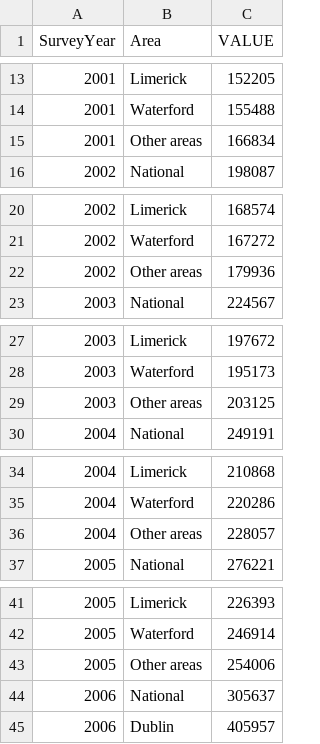
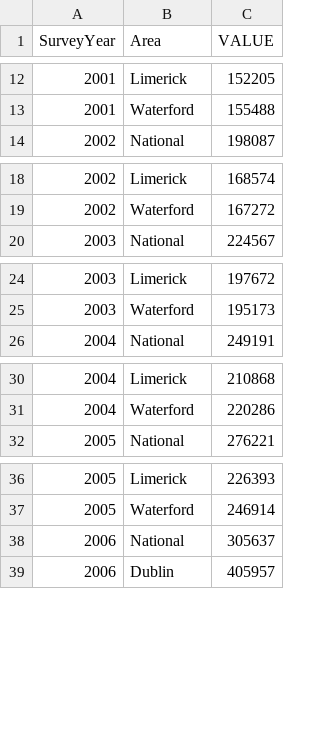
Before and after one commit to L00086023/ETB_Database_Fundamentals, a CSV file: average_house_prices.csv, drawn as a sheet; only a part is shown, gaps mark what is left out; the diff covers the shown part only.

```diff
--- a/average_house_prices.csv
+++ b/average_house_prices.csv
@@ -14,3 +13,2 @@ SurveyYear,Area,VALUE
 2001,Waterford,155488
-2001,Other areas,166834
 2002,National,198087
@@ -21,3 +19,2 @@ SurveyYear,Area,VALUE
 2002,Waterford,167272
-2002,Other areas,179936
 2003,National,224567
@@ -28,3 +25,2 @@ SurveyYear,Area,VALUE
 2003,Waterford,195173
-2003,Other areas,203125
 2004,National,249191
@@ -35,3 +31,2 @@ SurveyYear,Area,VALUE
 2004,Waterford,220286
-2004,Other areas,228057
 2005,National,276221
@@ -42,3 +37,2 @@ SurveyYear,Area,VALUE
 2005,Waterford,246914
-2005,Other areas,254006
 2006,National,305637
```
Also changed, not shown: 26 removed rows and 44 edited cells elsewhere in this file, house_loans_approved_and_paid.csv, 1 other file.
